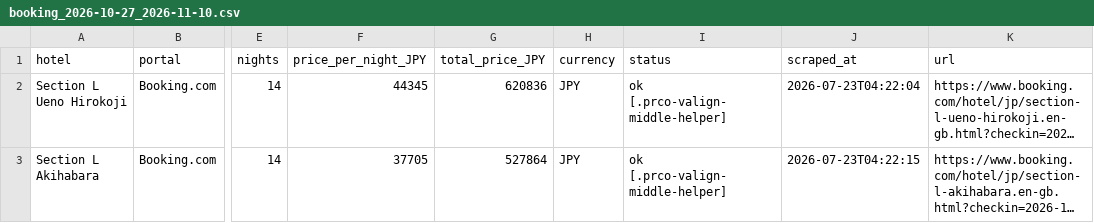
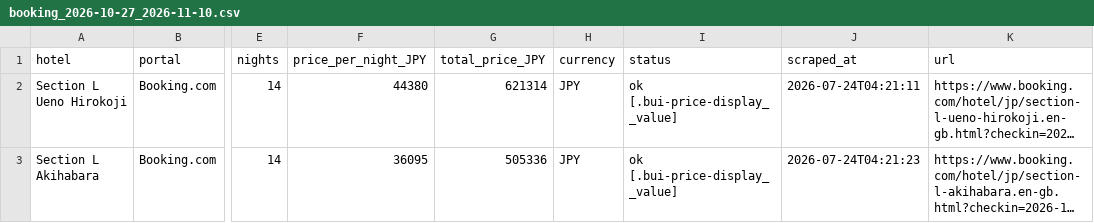
Before and after one commit to kat479/hotelprice, a CSV file: data/booking_2026-10-27_2026-11-10.csv, drawn as a sheet; only a part is shown, gaps mark what is left out; long unchanged cells end in …; the diff names each change by its address in the sheet, - before the commit and + after, or states it on an @@ line.

```diff
--- a/data/booking_2026-10-27_2026-11-10.csv
+++ b/data/booking_2026-10-27_2026-11-10.csv
-F2 (price_per_night_JPY): 44345
+F2 (price_per_night_JPY): 44380
-G2 (total_price_JPY): 620836
+G2 (total_price_JPY): 621314
-I2:I3 (status): ok [.prco-valign-middle-helper]
+I2:I3 (status): ok [.bui-price-display__value]
-J2 (scraped_at): 2026-07-23T04:22:04
+J2 (scraped_at): 2026-07-24T04:21:11
-F3 (price_per_night_JPY): 37705
+F3 (price_per_night_JPY): 36095
-G3 (total_price_JPY): 527864
+G3 (total_price_JPY): 505336
-J3 (scraped_at): 2026-07-23T04:22:15
+J3 (scraped_at): 2026-07-24T04:21:23
```
Also changed, not shown: data/agoda_2026-10-27_2026-11-10.csv, data/all_prices.csv, 1 other file.
